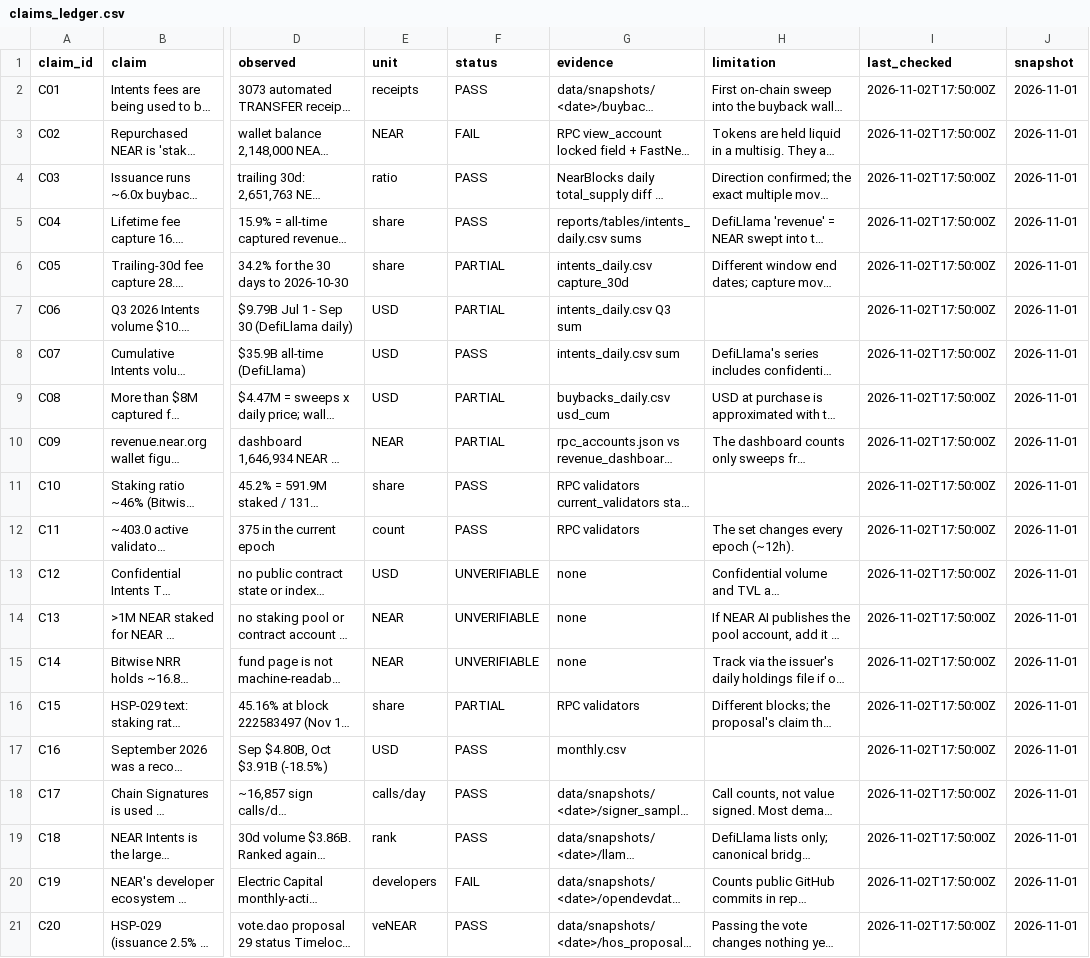
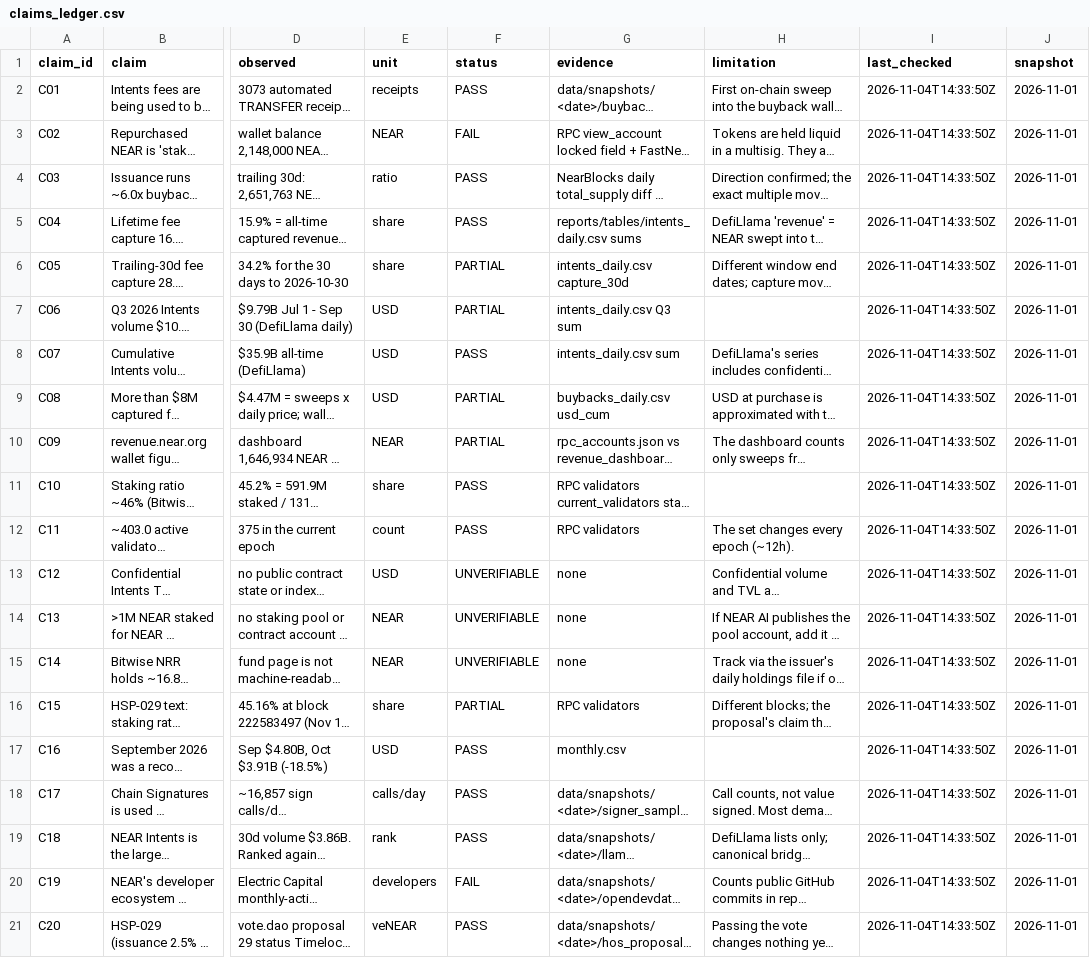
Before and after one commit to NoniWryts/near-toll-road, a CSV file: thesis/claims_ledger.csv, drawn as a sheet; only a part is shown, gaps mark what is left out; long unchanged cells end in …; the diff names each change by its address in the sheet, - before the commit and + after, or states it on an @@ line.

```diff
--- a/thesis/claims_ledger.csv
+++ b/thesis/claims_ledger.csv
-I2:I21 (last_checked): 2026-11-02T17:50:00Z
+I2:I21 (last_checked): 2026-11-04T14:33:50Z
```
Also changed, not shown: 21 other files.
